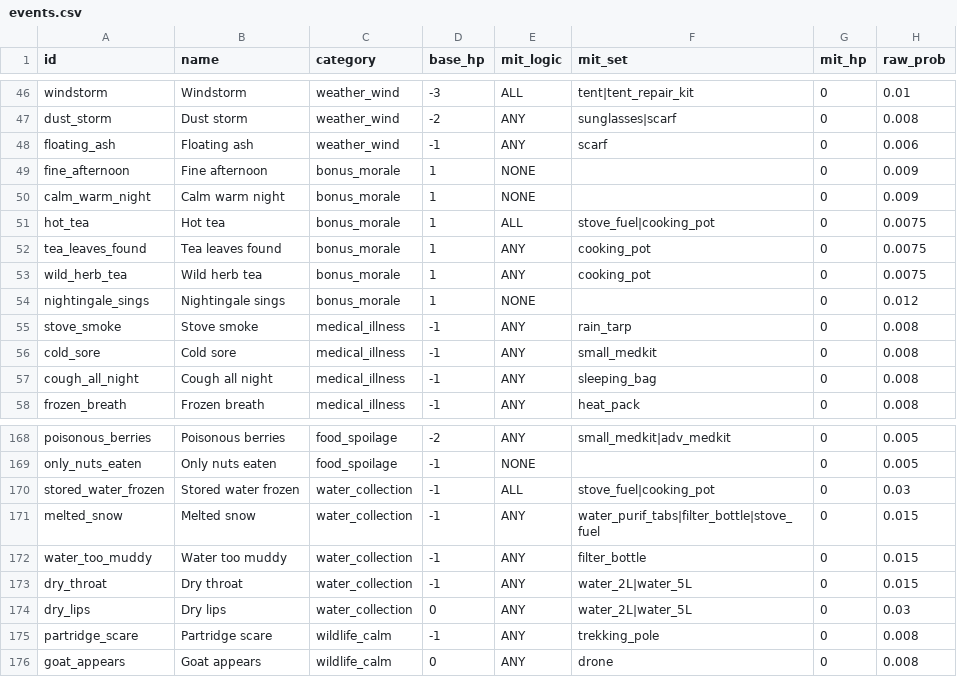
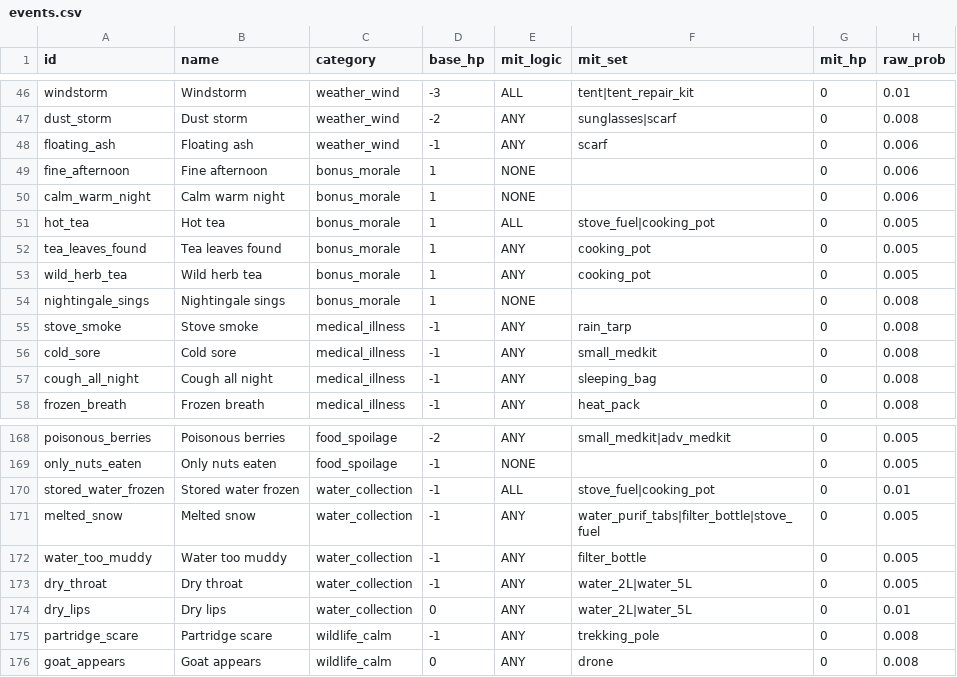
Before and after one commit to xymmm/RunningWild, a CSV file: events.csv, drawn as a sheet; only a part is shown, gaps mark what is left out.

```diff
--- a/events.csv
+++ b/events.csv
@@ -48,8 +48,8 @@ dust_storm,Dust storm,weather_wind,-2,ANY,sunglasses|scarf,0,0.008
 floating_ash,Floating ash,weather_wind,-1,ANY,scarf,0,0.006
-fine_afternoon,Fine afternoon,bonus_morale,1,NONE,,0,0.009
-calm_warm_night,Calm warm night,bonus_morale,1,NONE,,0,0.009
-hot_tea,Hot tea,bonus_morale,1,ALL,stove_fuel|cooking_pot,0,0.0075
-tea_leaves_found,Tea leaves found,bonus_morale,1,ANY,cooking_pot,0,0.0075
-wild_herb_tea,Wild herb tea,bonus_morale,1,ANY,cooking_pot,0,0.0075
-nightingale_sings,Nightingale sings,bonus_morale,1,NONE,,0,0.012
+fine_afternoon,Fine afternoon,bonus_morale,1,NONE,,0,0.006
+calm_warm_night,Calm warm night,bonus_morale,1,NONE,,0,0.006
+hot_tea,Hot tea,bonus_morale,1,ALL,stove_fuel|cooking_pot,0,0.005
+tea_leaves_found,Tea leaves found,bonus_morale,1,ANY,cooking_pot,0,0.005
+wild_herb_tea,Wild herb tea,bonus_morale,1,ANY,cooking_pot,0,0.005
+nightingale_sings,Nightingale sings,bonus_morale,1,NONE,,0,0.008
 stove_smoke,Stove smoke,medical_illness,-1,ANY,rain_tarp,0,0.008
@@ -169,7 +169,7 @@ poisonous_berries,Poisonous berries,food_spoilage,-2,ANY,small_medkit|adv_medkit
 only_nuts_eaten,Only nuts eaten,food_spoilage,-1,NONE,,0,0.005
-stored_water_frozen,Stored water frozen,water_collection,-1,ALL,stove_fuel|cooking_pot,0,0.03
-melted_snow,Melted snow,water_collection,-1,ANY,water_purif_tabs|filter_bottle|stove_fuel,0,0.015
-water_too_muddy,Water too muddy,water_collection,-1,ANY,filter_bottle,0,0.015
-dry_throat,Dry throat,water_collection,-1,ANY,water_2L|water_5L,0,0.015
-dry_lips,Dry lips,water_collection,0,ANY,water_2L|water_5L,0,0.03
+stored_water_frozen,Stored water frozen,water_collection,-1,ALL,stove_fuel|cooking_pot,0,0.01
+melted_snow,Melted snow,water_collection,-1,ANY,water_purif_tabs|filter_bottle|stove_fuel,0,0.005
+water_too_muddy,Water too muddy,water_collection,-1,ANY,filter_bottle,0,0.005
+dry_throat,Dry throat,water_collection,-1,ANY,water_2L|water_5L,0,0.005
+dry_lips,Dry lips,water_collection,0,ANY,water_2L|water_5L,0,0.01
 partridge_scare,Partridge scare,wildlife_calm,-1,ANY,trekking_pole,0,0.008
```
Also changed, not shown: 2 other files.
